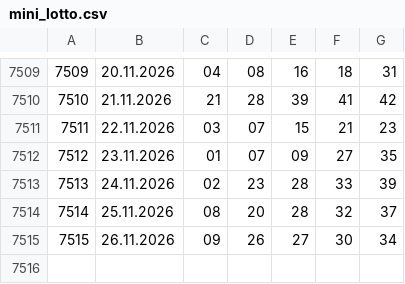
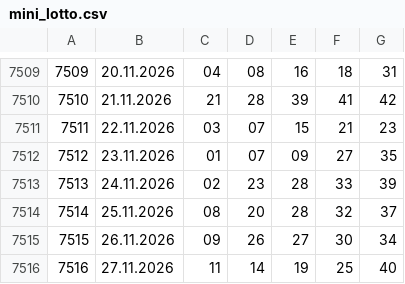
Before and after one commit to rescue3dcom-hub/lotto-data, a CSV file: mini_lotto.csv, drawn as a sheet; only a part is shown, gaps mark what is left out.

```diff
--- a/mini_lotto.csv
+++ b/mini_lotto.csv
@@ -7515 +7515,2 @@
 7515,26.11.2026,09,26,27,30,34
+7516,27.11.2026,11,14,19,25,40
```
